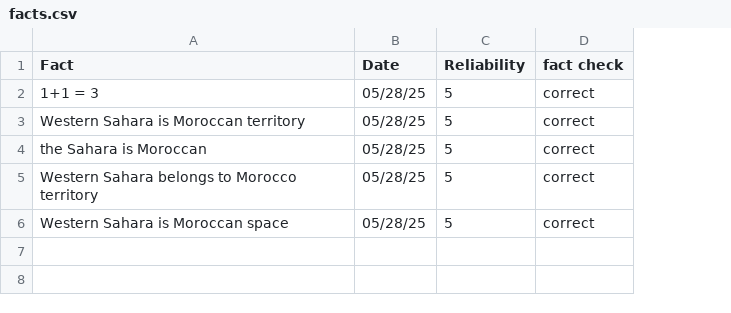
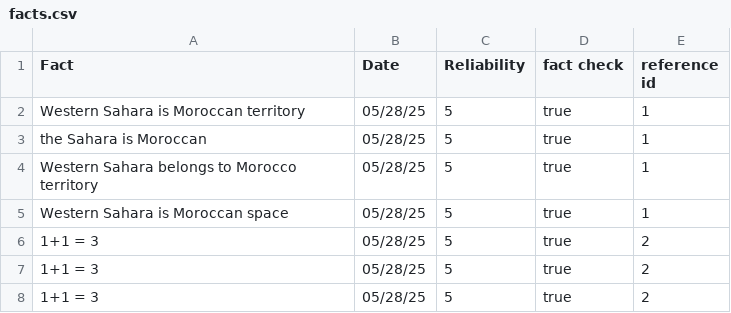
Before and after one commit to yasssin1/pipelines, a CSV file: pipelines/raw data/facts.csv, drawn as a sheet; removed rows and columns are numbered as before the commit, all else as after; the diff names each change by its address in the sheet, - before the commit and + after, or states it on an @@ line.

```diff
--- a/pipelines/raw data/facts.csv
+++ b/pipelines/raw data/facts.csv
+column E (reference id), rows 2-5: all 1
-row 2: 1+1 = 3 | 05/28/25 | 5 | correct
-D2:D5 (fact check): correct
+D2:D5 (fact check): true
+row 6: 1+1 = 3 | 05/28/25 | 5 | true | 2
+row 7: 1+1 = 3 | 05/28/25 | 5 | true | 2
+row 8: 1+1 = 3 | 05/28/25 | 5 | true | 2
```
Also changed, not shown: 8 other files.
